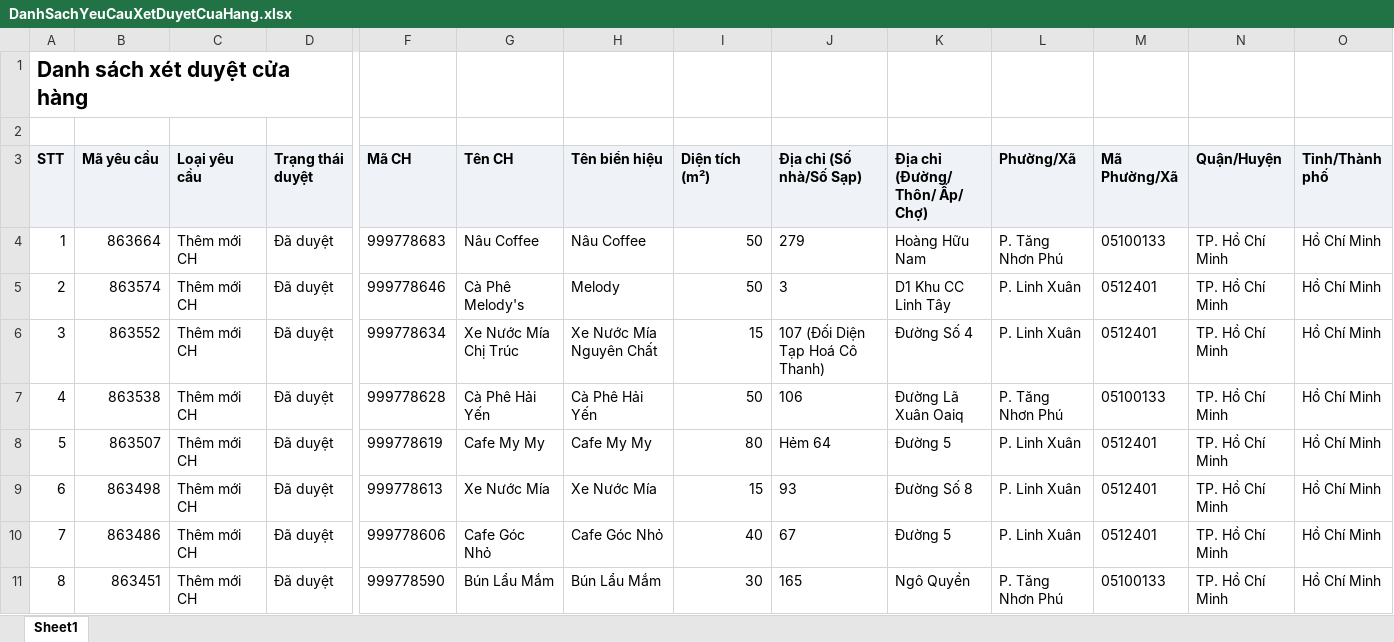
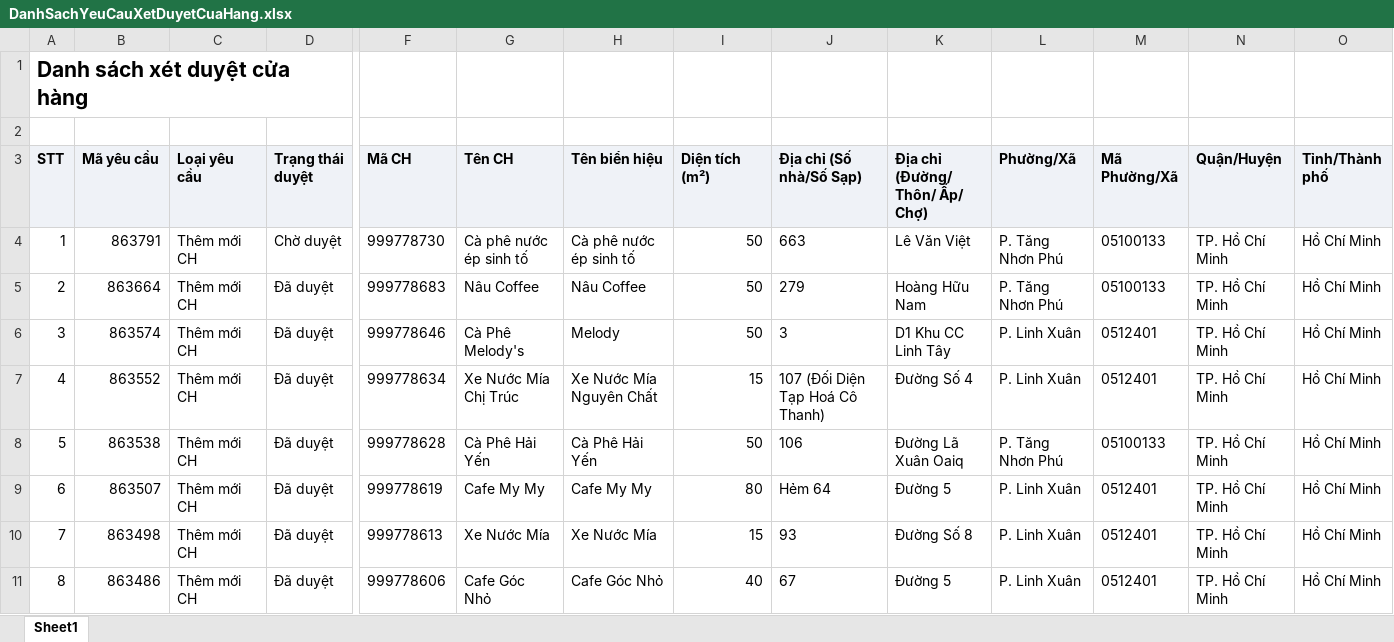
Before and after one commit to Tantt2026/Dashboard-Masan, an Excel workbook: data/Thang11/DanhSachYeuCauXetDuyetCuaHang.xlsx, sheet Sheet1, drawn as a sheet; only a part is shown, gaps mark what is left out; the shorter side is filled out with more unchanged rows; values as stored, in another font and other column widths than the file's, no borders; addresses are those after the commit; rows hold the shown columns only; the diff names each change by its address in the sheet, - before the commit and + after, or states it on an @@ line.

```diff
--- a/data/Thang11/DanhSachYeuCauXetDuyetCuaHang.xlsx (sheet Sheet1)
+++ b/data/Thang11/DanhSachYeuCauXetDuyetCuaHang.xlsx (sheet Sheet1)
+row 4: 1 | 863791 | Thêm mới CH | Chờ duyệt | 999778730 | Cà phê nước ép sinh tố | Cà phê nước ép sinh tố | 50 | 663 | Lê Văn Việt | P. Tăng Nhơn Phú | 05100133 | TP. Hồ Chí Minh | Hồ Chí Minh
@@ column A (STT) renumbered from row 5 down @@
```
Also changed, not shown: data/Thang11/DANH_SACH_KET_QUA_CUA_HANG_THAM_GIA_CHUONG_TRINH.xlsx, data/Thang11/DanhSachLichViengTham.xlsx, 2 other files.
